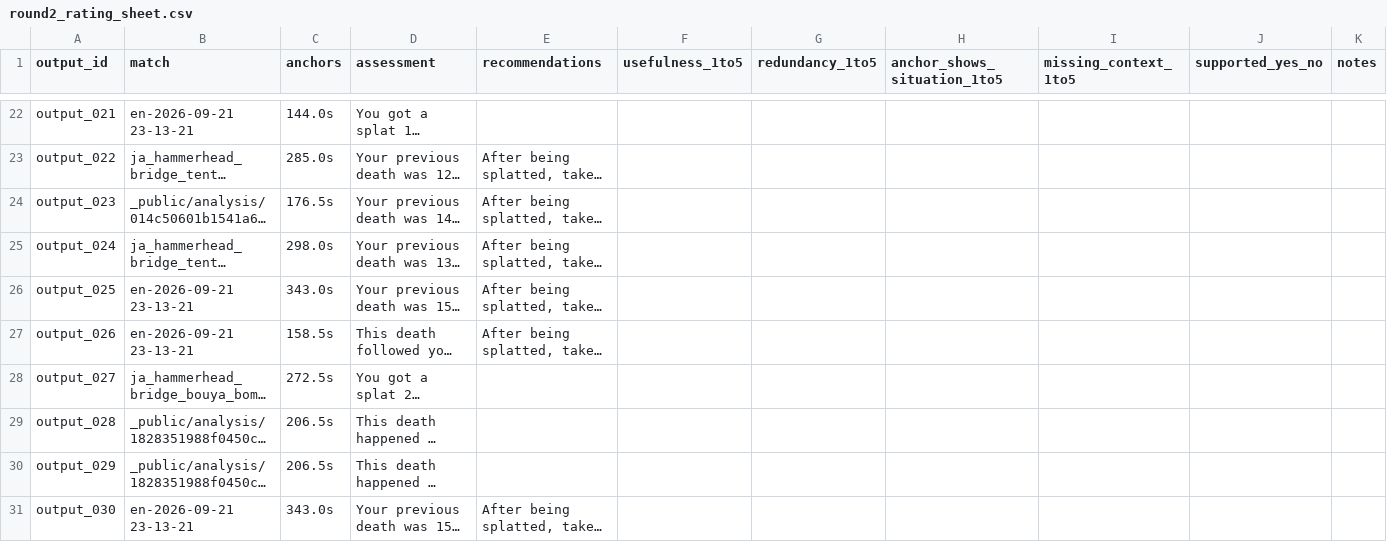
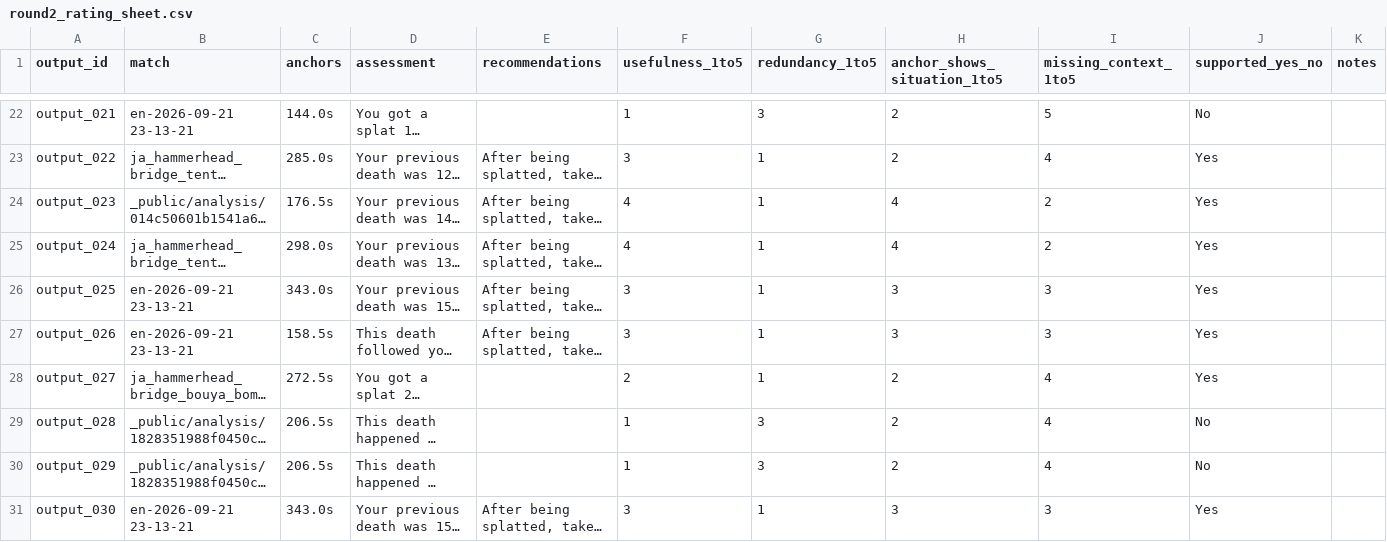
Before and after one commit to kkahara/splatoon3-ai-coach, a CSV file: analysis/importance_report/coaching_units_experiment_d/round2_rating_sheet.csv, drawn as a sheet; only a part is shown, gaps mark what is left out; long unchanged cells end in …; the diff covers the shown part only; the diff names each change by its address in the sheet, - before the commit and + after, or states it on an @@ line.

```diff
--- a/analysis/importance_report/coaching_units_experiment_d/round2_rating_sheet.csv
+++ b/analysis/importance_report/coaching_units_experiment_d/round2_rating_sheet.csv
-F22 (usefulness_1to5): (empty)
+F22 (usefulness_1to5): 1
-G22 (redundancy_1to5): (empty)
+G22 (redundancy_1to5): 3
-H22:H23 (anchor_shows_situation_1to5): (empty)
+H22:H23 (anchor_shows_situation_1to5): 2
-I22 (missing_context_1to5): (empty)
+I22 (missing_context_1to5): 5
-J22 (supported_yes_no): (empty)
+J22 (supported_yes_no): No
-F23 (usefulness_1to5): (empty)
+F23 (usefulness_1to5): 3
-G23:G28 (redundancy_1to5): (empty)
+G23:G28 (redundancy_1to5): 1
-I23 (missing_context_1to5): (empty)
+I23 (missing_context_1to5): 4
-J23:J28 (supported_yes_no): (empty)
+J23:J28 (supported_yes_no): Yes
-F24:F25 (usefulness_1to5): (empty)
+F24:F25 (usefulness_1to5): 4
-H24:H25 (anchor_shows_situation_1to5): (empty)
+H24:H25 (anchor_shows_situation_1to5): 4
-I24:I25 (missing_context_1to5): (empty)
+I24:I25 (missing_context_1to5): 2
-F26:F27 (usefulness_1to5): (empty)
+F26:F27 (usefulness_1to5): 3
-H26:H27 (anchor_shows_situation_1to5): (empty)
+H26:H27 (anchor_shows_situation_1to5): 3
-I26:I27 (missing_context_1to5): (empty)
+I26:I27 (missing_context_1to5): 3
-F28 (usefulness_1to5): (empty)
+F28 (usefulness_1to5): 2
-H28:H30 (anchor_shows_situation_1to5): (empty)
+H28:H30 (anchor_shows_situation_1to5): 2
-I28:I30 (missing_context_1to5): (empty)
+I28:I30 (missing_context_1to5): 4
-F29:F30 (usefulness_1to5): (empty)
+F29:F30 (usefulness_1to5): 1
-G29:G30 (redundancy_1to5): (empty)
+G29:G30 (redundancy_1to5): 3
-J29:J30 (supported_yes_no): (empty)
+J29:J30 (supported_yes_no): No
-F31 (usefulness_1to5): (empty)
+F31 (usefulness_1to5): 3
-G31 (redundancy_1to5): (empty)
+G31 (redundancy_1to5): 1
-H31 (anchor_shows_situation_1to5): (empty)
+H31 (anchor_shows_situation_1to5): 3
-I31 (missing_context_1to5): (empty)
+I31 (missing_context_1to5): 3
-J31 (supported_yes_no): (empty)
+J31 (supported_yes_no): Yes
```
Also changed, not shown: 111 edited cells elsewhere in this file, 1 other file.
